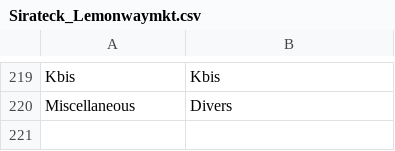
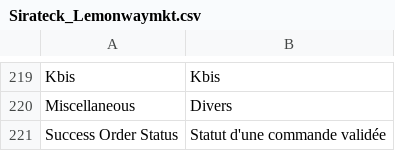
Before and after one commit to lemonwaysas/magento-webkul-lemonway-plugin, a CSV file: src/app/locale/fr_FR/Sirateck_Lemonwaymkt.csv, drawn as a sheet; only a part is shown, gaps mark what is left out; the diff names each change by its address in the sheet, - before the commit and + after, or states it on an @@ line.

Commit message:
Add some translations

```diff
--- a/src/app/locale/fr_FR/Sirateck_Lemonwaymkt.csv
+++ b/src/app/locale/fr_FR/Sirateck_Lemonwaymkt.csv
+row 221: Success Order Status | Statut d'une commande validée
```
Also changed, not shown: src/app/locale/en_US/Sirateck_Lemonwaymkt.csv.
